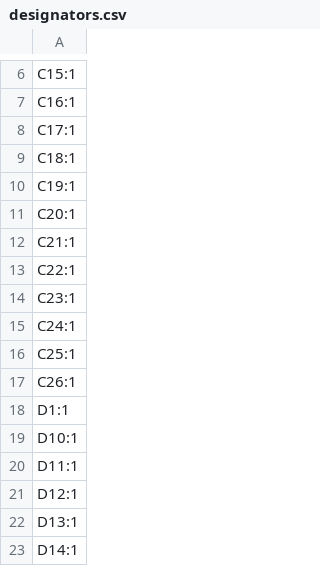
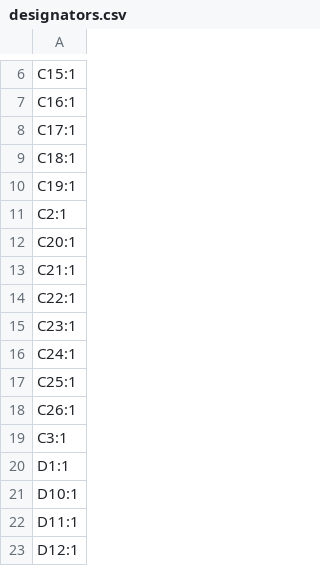
Before and after one commit to natngu-umich/GVS, a CSV file: kicad/Balance_GVS/production/designators.csv, drawn as a sheet; only a part is shown, gaps mark what is left out; the shorter side is filled out with more unchanged rows; the diff names each change by its address in the sheet, - before the commit and + after, or states it on an @@ line.

```diff
--- a/kicad/Balance_GVS/production/designators.csv
+++ b/kicad/Balance_GVS/production/designators.csv
+row 11: C2:1
+row 19: C3:1
```
Also changed, not shown: kicad/Balance_GVS/production/bom.csv, kicad/Balance_GVS/production/positions.csv, 6 other files.
